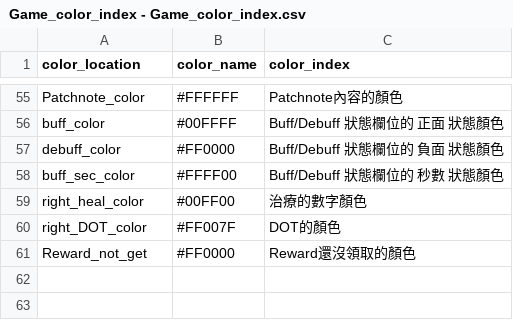
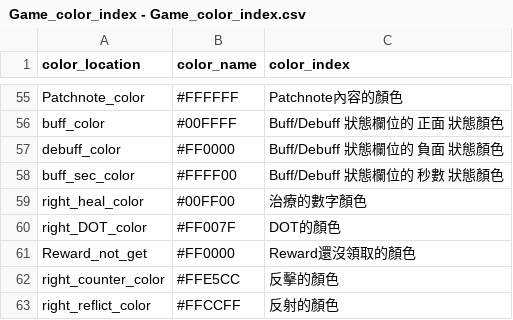
Before and after one commit to longagoseason/Dream-Crafter, a CSV file: source/Game_color_index - Game_color_index.csv, drawn as a sheet; only a part is shown, gaps mark what is left out; the diff names each change by its address in the sheet, - before the commit and + after, or states it on an @@ line.

```diff
--- a/source/Game_color_index - Game_color_index.csv
+++ b/source/Game_color_index - Game_color_index.csv
+row 62: right_counter_color | #FFE5CC | 反擊的顏色
+row 63: right_reflict_color | #FFCCFF | 反射的顏色
```
Also changed, not shown: source/PatchNote - PatchNote.csv, source/character_skills - character_skills.csv, 7 other files.
